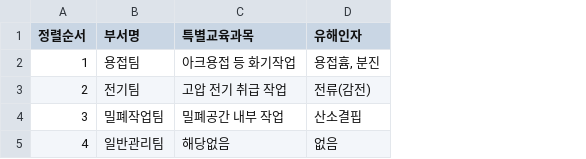
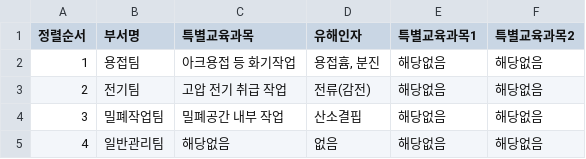
Before and after one commit to c-hyeonkyeong/safety-dashboard, a CSV file: config.csv, drawn as a sheet; the diff names each change by its address in the sheet, - before the commit and + after, or states it on an @@ line.

Commit message:
Update config: 2025-12-10 02:33:02.245276

```diff
--- a/config.csv
+++ b/config.csv
+column E (특별교육과목1), rows 2-5: all 해당없음
+column F (특별교육과목2), rows 2-5: all 해당없음
```
